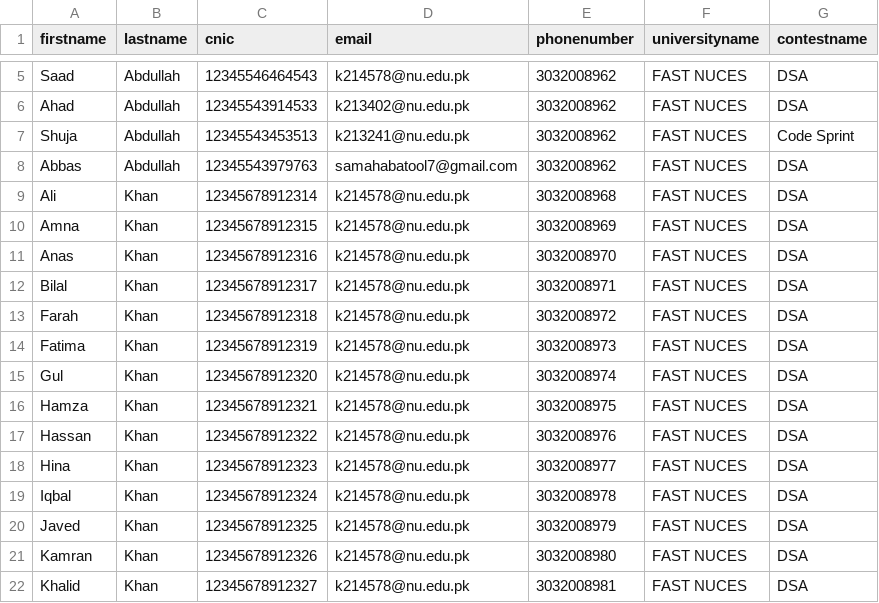
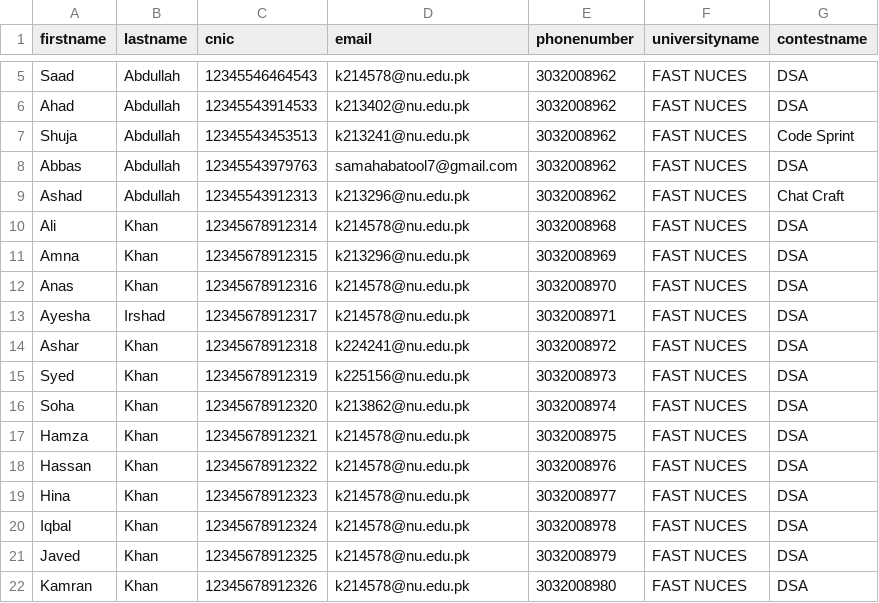
Before and after one commit to Procom-24/Attendance_Management_System_Procom24, a CSV file: Book2.csv, drawn as a sheet; only a part is shown, gaps mark what is left out; the shorter side is filled out with more unchanged rows.

```diff
--- a/Book2.csv
+++ b/Book2.csv
@@ -8,9 +8,10 @@ Shuja,Abdullah,12345543453513,k213241@nu.edu.pk,3032008962,FAST NUCES,Code Sprin
 Abbas,Abdullah,12345543979763,samahabatool7@gmail.com,3032008962,FAST NUCES,DSA
+Ashad,Abdullah,12345543912313,k213296@nu.edu.pk,3032008962,FAST NUCES,Chat Craft
 Ali,Khan,12345678912314,k214578@nu.edu.pk,3032008968,FAST NUCES,DSA
-Amna,Khan,12345678912315,k214578@nu.edu.pk,3032008969,FAST NUCES,DSA
+Amna,Khan,12345678912315,k213296@nu.edu.pk,3032008969,FAST NUCES,DSA
 Anas,Khan,12345678912316,k214578@nu.edu.pk,3032008970,FAST NUCES,DSA
-Bilal,Khan,12345678912317,k214578@nu.edu.pk,3032008971,FAST NUCES,DSA
-Farah,Khan,12345678912318,k214578@nu.edu.pk,3032008972,FAST NUCES,DSA
-Fatima,Khan,12345678912319,k214578@nu.edu.pk,3032008973,FAST NUCES,DSA
-Gul,Khan,12345678912320,k214578@nu.edu.pk,3032008974,FAST NUCES,DSA
+Ayesha,Irshad,12345678912317,k214578@nu.edu.pk,3032008971,FAST NUCES,DSA
+Ashar,Khan,12345678912318,k224241@nu.edu.pk,3032008972,FAST NUCES,DSA
+Syed,Khan,12345678912319,k225156@nu.edu.pk,3032008973,FAST NUCES,DSA
+Soha,Khan,12345678912320,k213862@nu.edu.pk,3032008974,FAST NUCES,DSA
 Hamza,Khan,12345678912321,k214578@nu.edu.pk,3032008975,FAST NUCES,DSA
```
Also changed, not shown: 4 other files.
